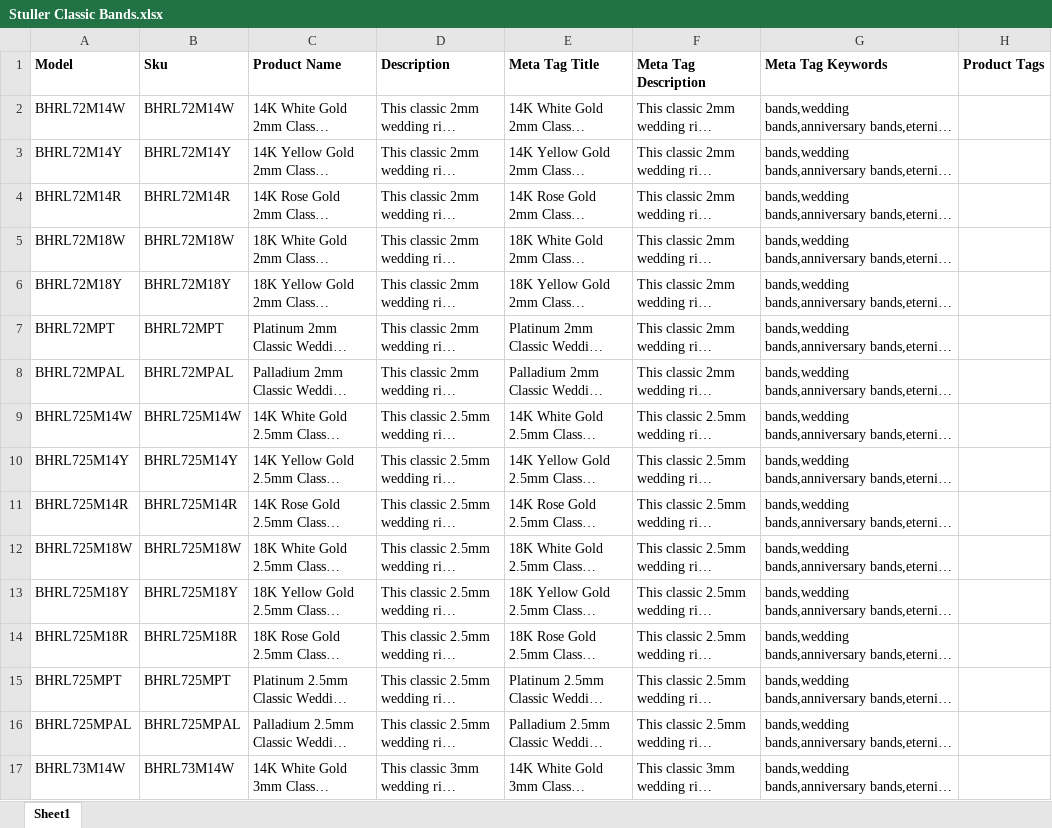
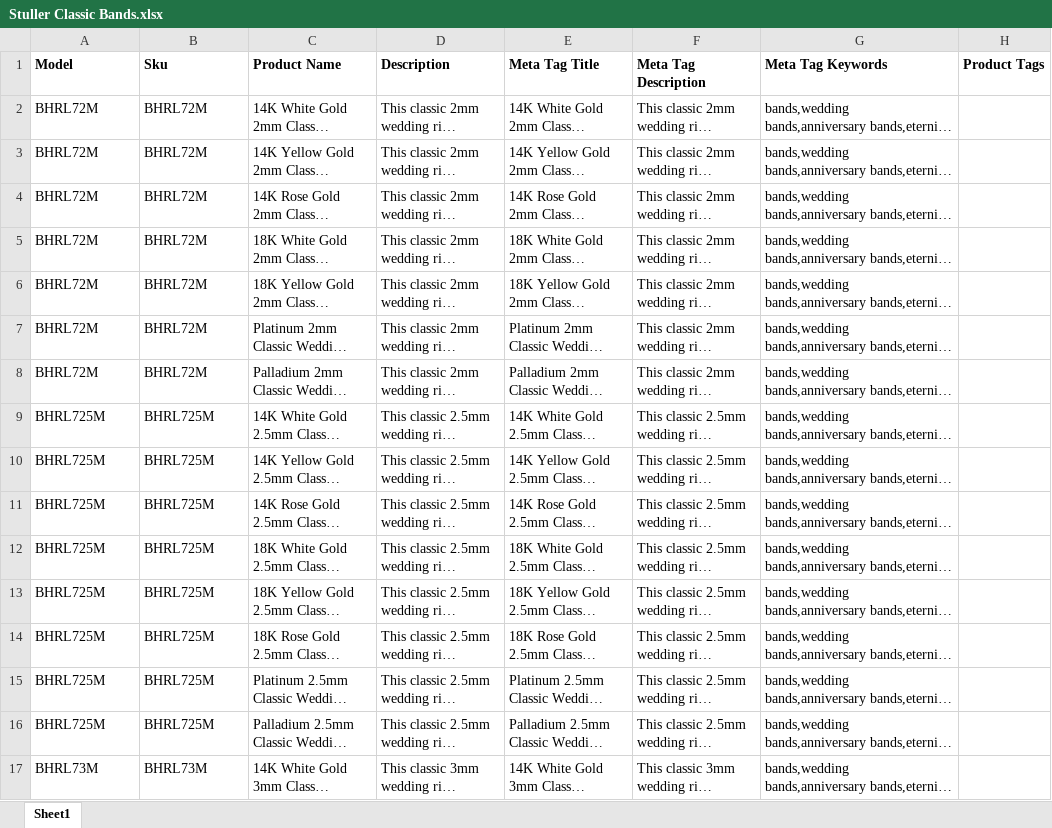
Before and after one commit to trafik8787/openmagaz2, an Excel workbook: Stuller Classic Bands.xlsx, sheet Sheet1, drawn as a sheet; only a part is shown; long unchanged cells end in …; values as stored, in another font and other column widths than the file's, no borders; the diff covers the shown part only; the diff names each change by its address in the sheet, - before the commit and + after, or states it on an @@ line.

Commit message:
parse Stuller Classic Bands Mens5

```diff
--- a/Stuller Classic Bands.xlsx (sheet Sheet1)
+++ b/Stuller Classic Bands.xlsx (sheet Sheet1)
-A2 (Model): BHRL72M14W
+A2 (Model): BHRL72M
-B2 (Sku): BHRL72M14W
+B2 (Sku): BHRL72M
-A3 (Model): BHRL72M14Y
+A3 (Model): BHRL72M
-B3 (Sku): BHRL72M14Y
+B3 (Sku): BHRL72M
-A4 (Model): BHRL72M14R
+A4 (Model): BHRL72M
-B4 (Sku): BHRL72M14R
+B4 (Sku): BHRL72M
-A5 (Model): BHRL72M18W
+A5 (Model): BHRL72M
-B5 (Sku): BHRL72M18W
+B5 (Sku): BHRL72M
-A6 (Model): BHRL72M18Y
+A6 (Model): BHRL72M
-B6 (Sku): BHRL72M18Y
+B6 (Sku): BHRL72M
-A7 (Model): BHRL72MPT
+A7 (Model): BHRL72M
-B7 (Sku): BHRL72MPT
+B7 (Sku): BHRL72M
-A8 (Model): BHRL72MPAL
+A8 (Model): BHRL72M
-B8 (Sku): BHRL72MPAL
+B8 (Sku): BHRL72M
-A9 (Model): BHRL725M14W
+A9 (Model): BHRL725M
-B9 (Sku): BHRL725M14W
+B9 (Sku): BHRL725M
-A10 (Model): BHRL725M14Y
+A10 (Model): BHRL725M
-B10 (Sku): BHRL725M14Y
+B10 (Sku): BHRL725M
-A11 (Model): BHRL725M14R
+A11 (Model): BHRL725M
-B11 (Sku): BHRL725M14R
+B11 (Sku): BHRL725M
-A12 (Model): BHRL725M18W
+A12 (Model): BHRL725M
-B12 (Sku): BHRL725M18W
+B12 (Sku): BHRL725M
-A13 (Model): BHRL725M18Y
+A13 (Model): BHRL725M
-B13 (Sku): BHRL725M18Y
+B13 (Sku): BHRL725M
-A14 (Model): BHRL725M18R
+A14 (Model): BHRL725M
-B14 (Sku): BHRL725M18R
+B14 (Sku): BHRL725M
-A15 (Model): BHRL725MPT
+A15 (Model): BHRL725M
-B15 (Sku): BHRL725MPT
+B15 (Sku): BHRL725M
-A16 (Model): BHRL725MPAL
+A16 (Model): BHRL725M
-B16 (Sku): BHRL725MPAL
+B16 (Sku): BHRL725M
-A17 (Model): BHRL73M14W
+A17 (Model): BHRL73M
-B17 (Sku): BHRL73M14W
+B17 (Sku): BHRL73M
```
Also changed, not shown: 28 edited cells elsewhere in this sheet, 2 other files.
